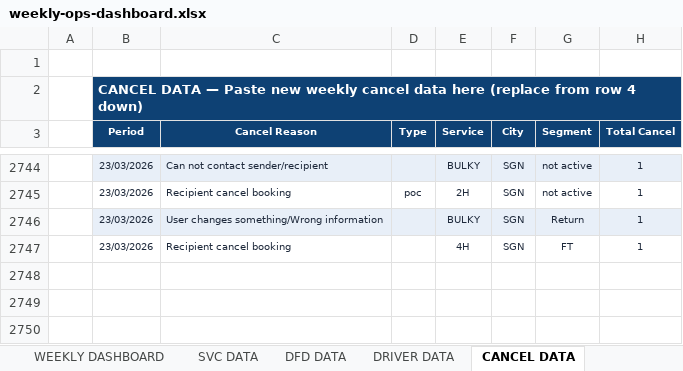
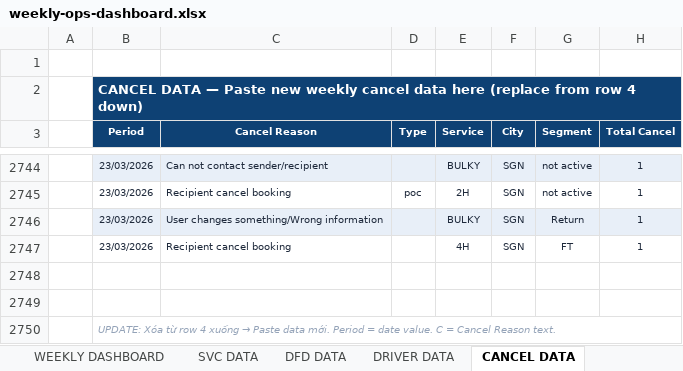
Before and after one commit to Khanhsnef/pulucowork, an Excel workbook: Output/Ahamove/04. OPS_METRICS/weekly-ops-dashboard.xlsx, sheet CANCEL DATA, drawn as a sheet; only a part is shown, gaps mark what is left out; values as stored, in another font and other column widths than the file's, no borders; the diff names each change by its address in the sheet, - before the commit and + after, or states it on an @@ line.

```diff
--- a/Output/Ahamove/04. OPS_METRICS/weekly-ops-dashboard.xlsx (sheet CANCEL DATA)
+++ b/Output/Ahamove/04. OPS_METRICS/weekly-ops-dashboard.xlsx (sheet CANCEL DATA)
+row 2748: (empty)
+row 2749: (empty)
+row 2750:  | UPDATE: Xóa từ row 4 xuống → Paste data mới. Period = date value. C = Cancel Reason text.
```
Also changed, not shown: sheet WEEKLY DASHBOARD, sheet SVC DATA, sheet DRIVER DATA, sheet DFD DATA, 1 other file.
